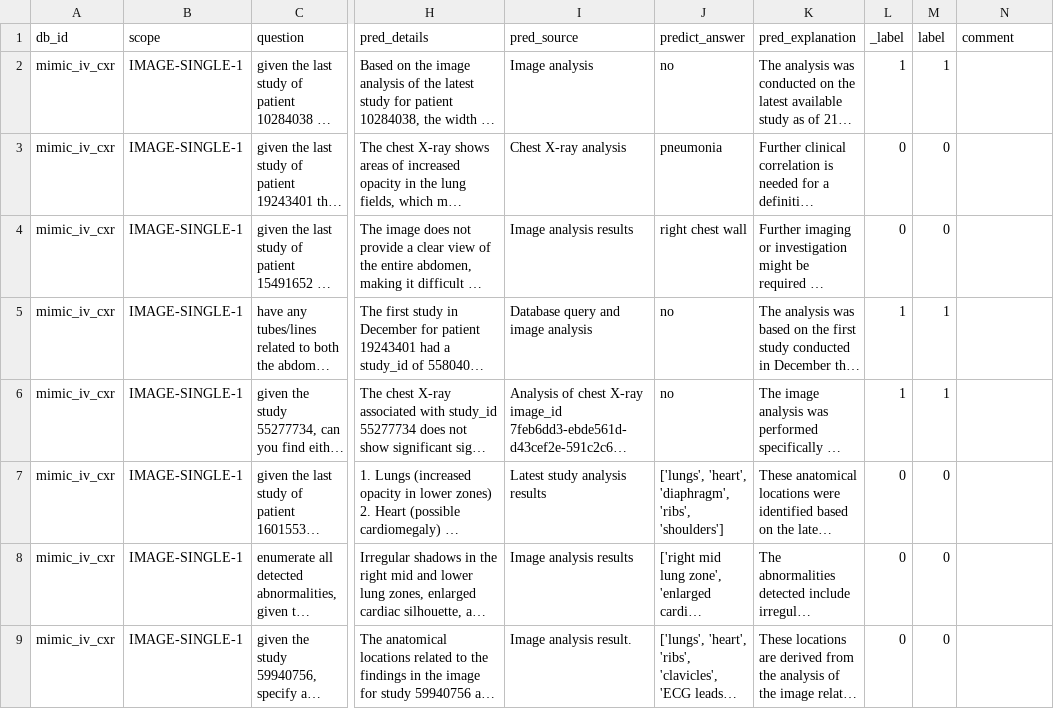
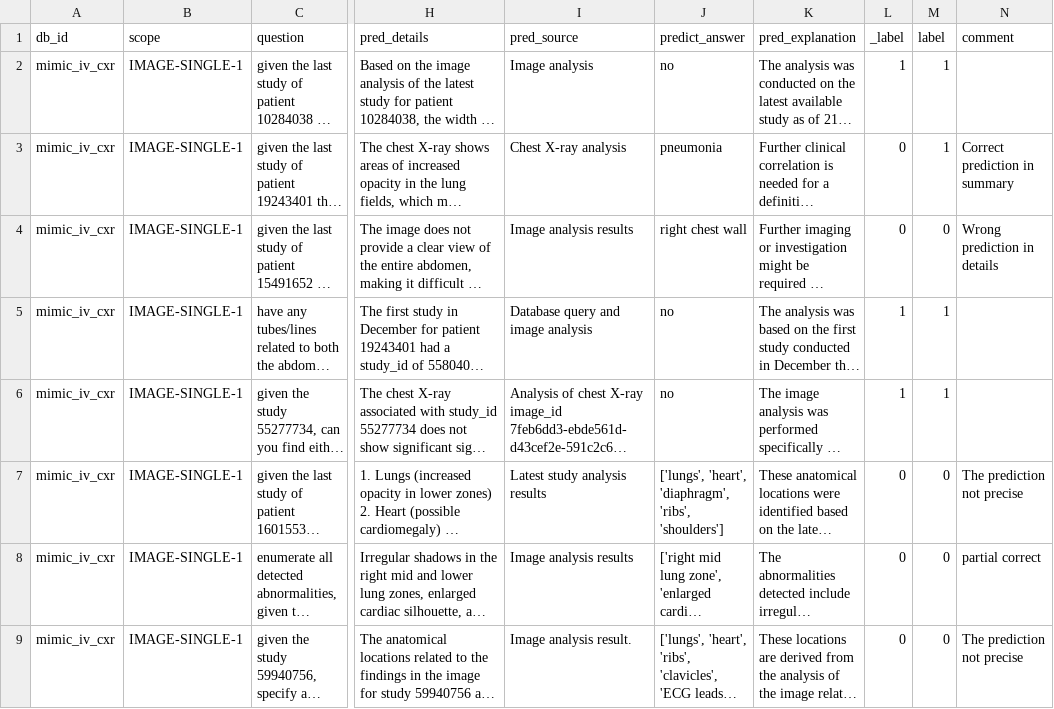
Before and after one commit to yizhang-unifr/XMODE, a CSV file: experiments/m3lx/evaluation/checked_manually/zh/m3lx-vqa-openai-zh_evaluation.csv, drawn as a sheet; only a part is shown, gaps mark what is left out; long unchanged cells end in …; the diff covers the shown part only; the diff names each change by its address in the sheet, - before the commit and + after, or states it on an @@ line.

Commit message:
zh-cn manually evaluated

```diff
--- a/experiments/m3lx/evaluation/checked_manually/zh/m3lx-vqa-openai-zh_evaluation.csv
+++ b/experiments/m3lx/evaluation/checked_manually/zh/m3lx-vqa-openai-zh_evaluation.csv
-M3 (label): 0
+M3 (label): 1
-N3 (comment): (empty)
+N3 (comment): Correct prediction in summary
-N4 (comment): (empty)
+N4 (comment): Wrong prediction in details
-N7 (comment): (empty)
+N7 (comment): The prediction not precise
-N8 (comment): (empty)
+N8 (comment): partial correct
-N9 (comment): (empty)
+N9 (comment): The prediction not precise
```
Also changed, not shown: 19 edited cells elsewhere in this file, experiments/m3lx/evaluation/checked_manually/zh/m3lx-qa-openai-zh_evaluation.csv, experiments/m3lx/evaluation/checked_manually/zh/m3lx-vqa-m3ae-star-zh_evaluation.csv, 1 other file.
